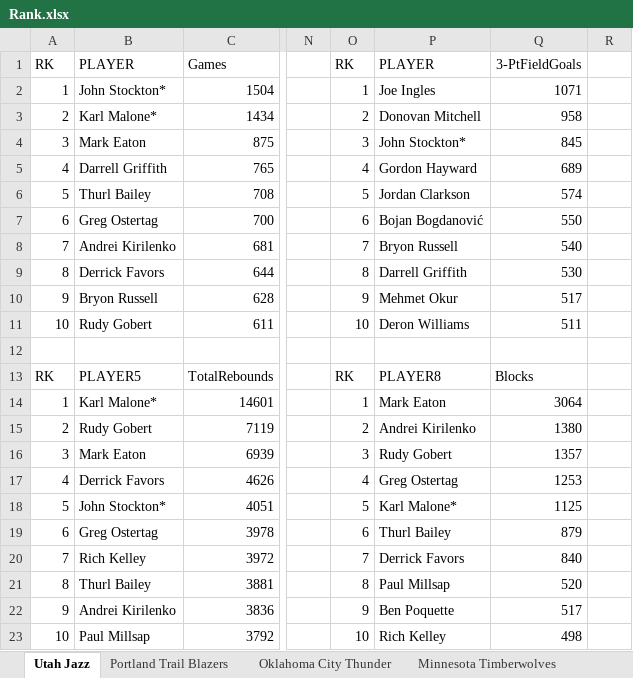
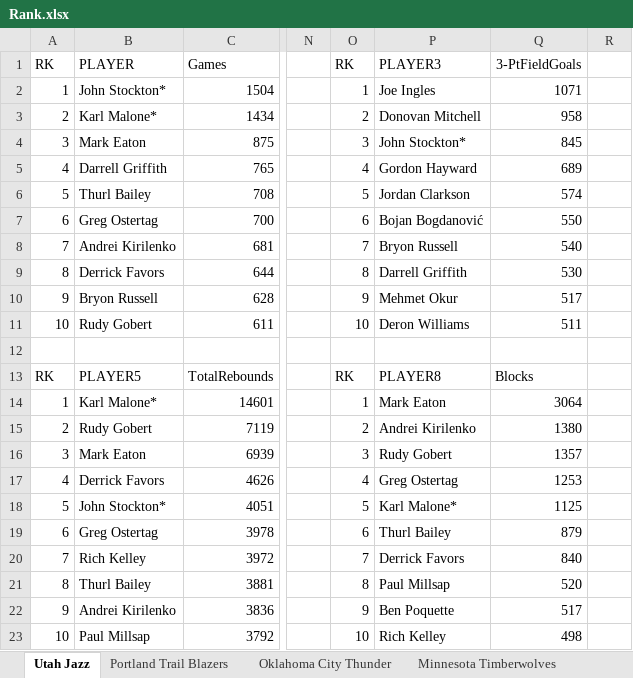
Before and after one commit to kuande122/NBA, an Excel workbook: data/Rank.xlsx, sheet Utah Jazz, drawn as a sheet; only a part is shown, gaps mark what is left out; values as stored, in another font and other column widths than the file's, no borders; the diff names each change by its address in the sheet, - before the commit and + after, or states it on an @@ line.

Commit message:
Add files via upload

```diff
--- a/data/Rank.xlsx (sheet Utah Jazz)
+++ b/data/Rank.xlsx (sheet Utah Jazz)
-P1: PLAYER
+P1: PLAYER3
```
